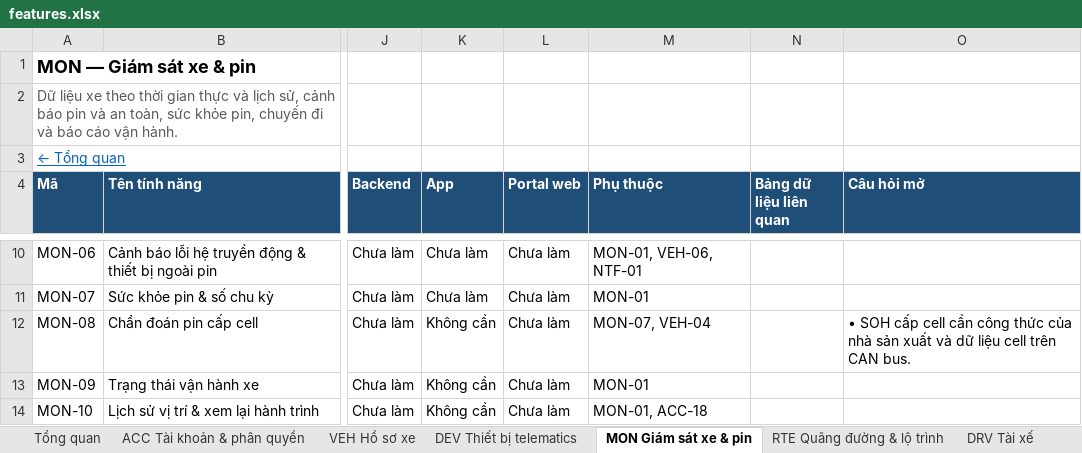
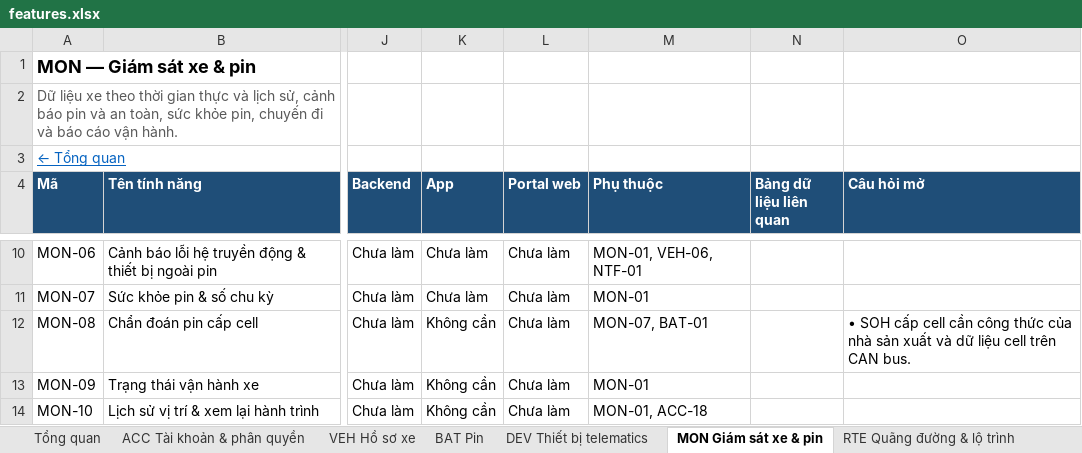
Before and after one commit to yolo-coccoc/G3Network-app, an Excel workbook: docs/product/features/features.xlsx, sheet MON Giám sát xe & pin, drawn as a sheet; only a part is shown, gaps mark what is left out; values as stored, in another font and other column widths than the file's, no borders; the diff names each change by its address in the sheet, - before the commit and + after, or states it on an @@ line.

```diff
--- a/docs/product/features/features.xlsx (sheet MON Giám sát xe & pin)
+++ b/docs/product/features/features.xlsx (sheet MON Giám sát xe & pin)
+sheet tab: BAT Pin
-M12 (Phụ thuộc): MON-07, VEH-04
+M12 (Phụ thuộc): MON-07, BAT-01
```
Also changed, not shown: sheet Tổng quan, sheet VEH Hồ sơ xe, sheet MNT Bảo dưỡng & tài sản, 8 other files.
